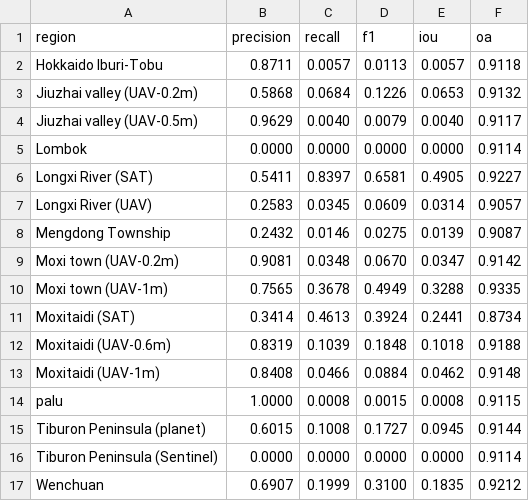
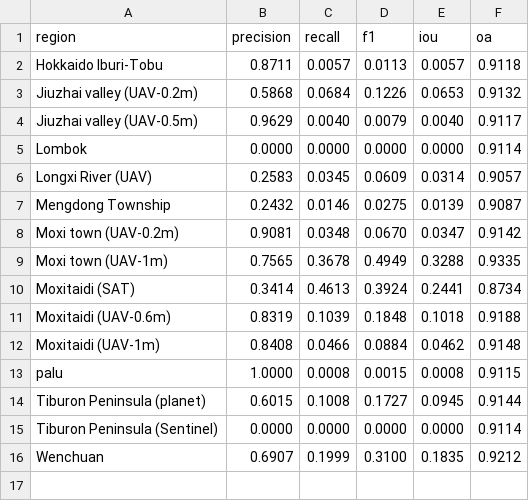
Before and after one commit to Rahuldeb5/Intelligent-Geohazards-Modeling, a CSV file: results/pairwise-transfer/Longxi River (SAT).csv, drawn as a sheet.

```diff
--- a/results/pairwise-transfer/Longxi River (SAT).csv
+++ b/results/pairwise-transfer/Longxi River (SAT).csv
@@ -5,3 +5,2 @@ Jiuzhai valley (UAV-0.5m), 0.9629, 0.0040, 0.0079, 0.0040, 0.9117
 Lombok, 0.0000, 0.0000, 0.0000, 0.0000, 0.9114
-Longxi River (SAT), 0.5411, 0.8397, 0.6581, 0.4905, 0.9227
 Longxi River (UAV), 0.2583, 0.0345, 0.0609, 0.0314, 0.9057
```
Also changed, not shown: results/pairwise-transfer/Longxi River (UAV).csv, results/pairwise-transfer/Moxi town (UAV-0.2m).csv, 35 other files.
